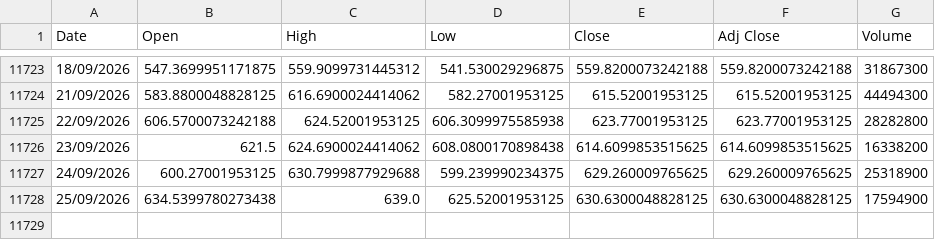
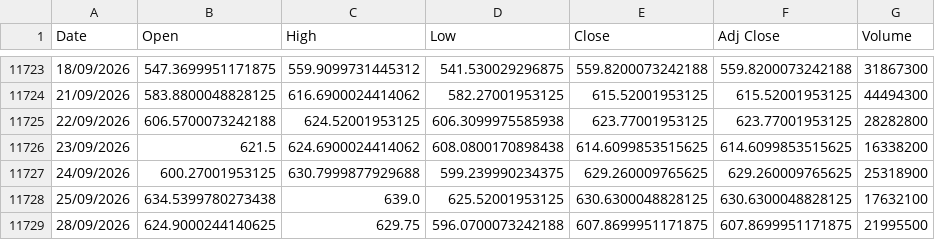
Before and after one commit to awakzdev/finance-data, a CSV file: amd_stock_data.csv, drawn as a sheet; only a part is shown, gaps mark what is left out.

Commit message:
Update amd stock data

```diff
--- a/amd_stock_data.csv
+++ b/amd_stock_data.csv
@@ -11727,2 +11727,3 @@ Date,Open,High,Low,Close,Adj Close,Volume
 24/09/2026,600.27001953125,630.7999877929688,599.239990234375,629.260009765625,629.260009765625,25318900
-25/09/2026,634.5399780273438,639.0,625.52001953125,630.6300048828125,630.6300048828125,17594900
+25/09/2026,634.5399780273438,639.0,625.52001953125,630.6300048828125,630.6300048828125,17632100
+28/09/2026,624.9000244140625,629.75,596.0700073242188,607.8699951171875,607.8699951171875,21995500
```
